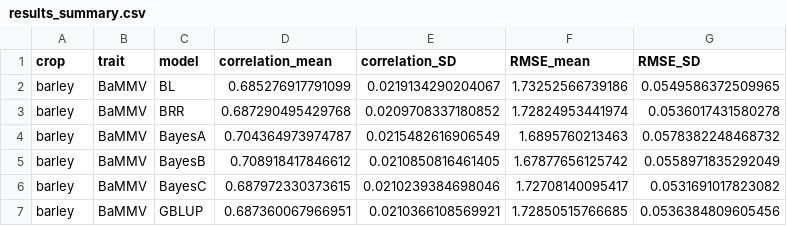
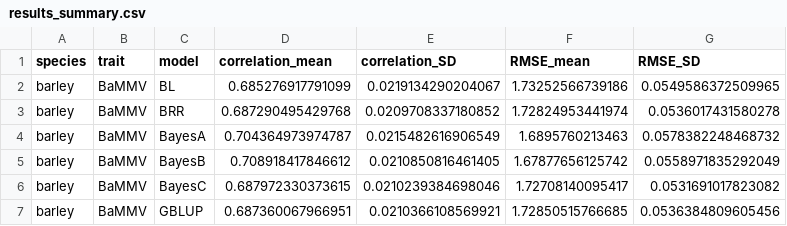
Before and after one commit to cquesadat/EasyGeSe, a CSV file: datasets/results_summary.csv, drawn as a sheet; only a part is shown.

Commit message:
Added more python functions for data storage and benchmarking

```diff
--- a/datasets/results_summary.csv
+++ b/datasets/results_summary.csv
@@ -1,2 +1,2 @@
-crop,trait,model,correlation_mean,correlation_SD,RMSE_mean,RMSE_SD
+species,trait,model,correlation_mean,correlation_SD,RMSE_mean,RMSE_SD
 barley,BaMMV,BL,0.685276917791099,0.0219134290204067,1.73252566739186,0.0549586372509965
```
Also changed, not shown: 7 other files.
